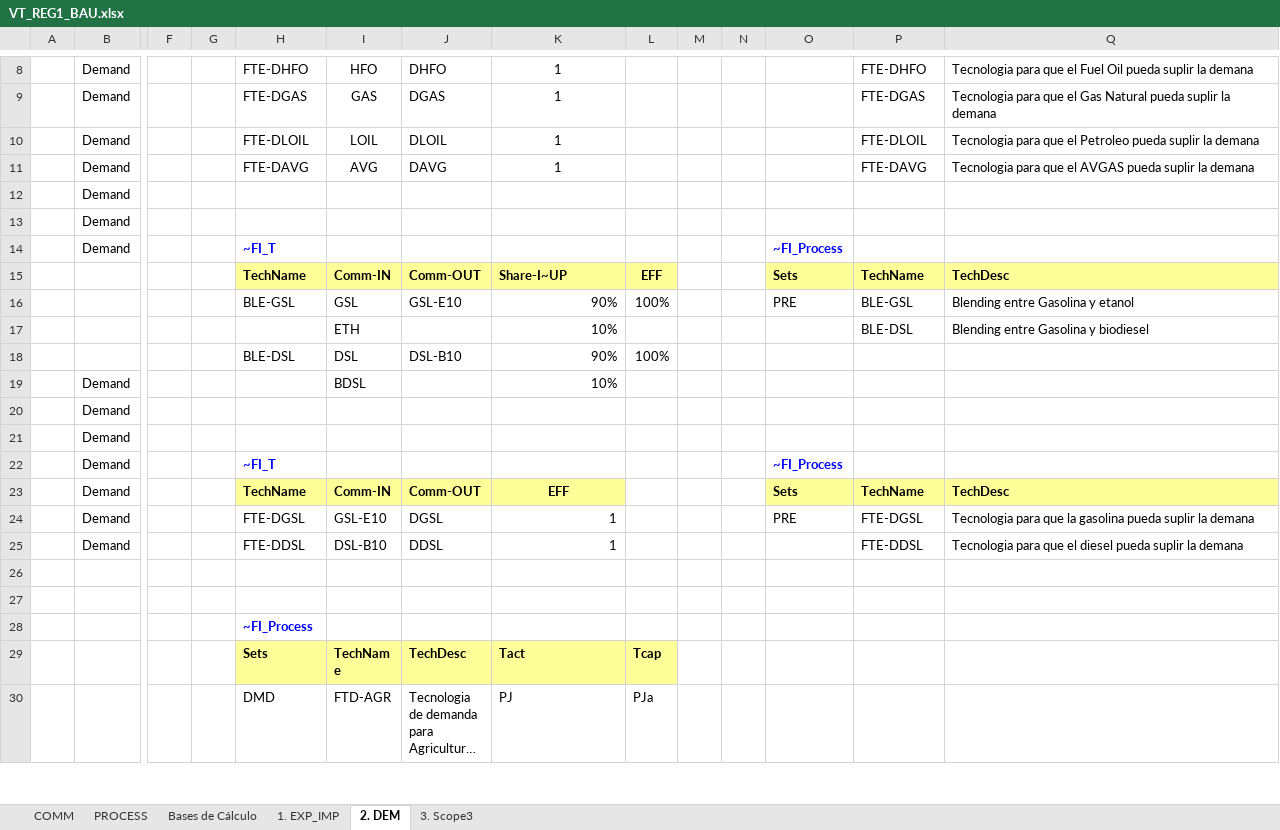
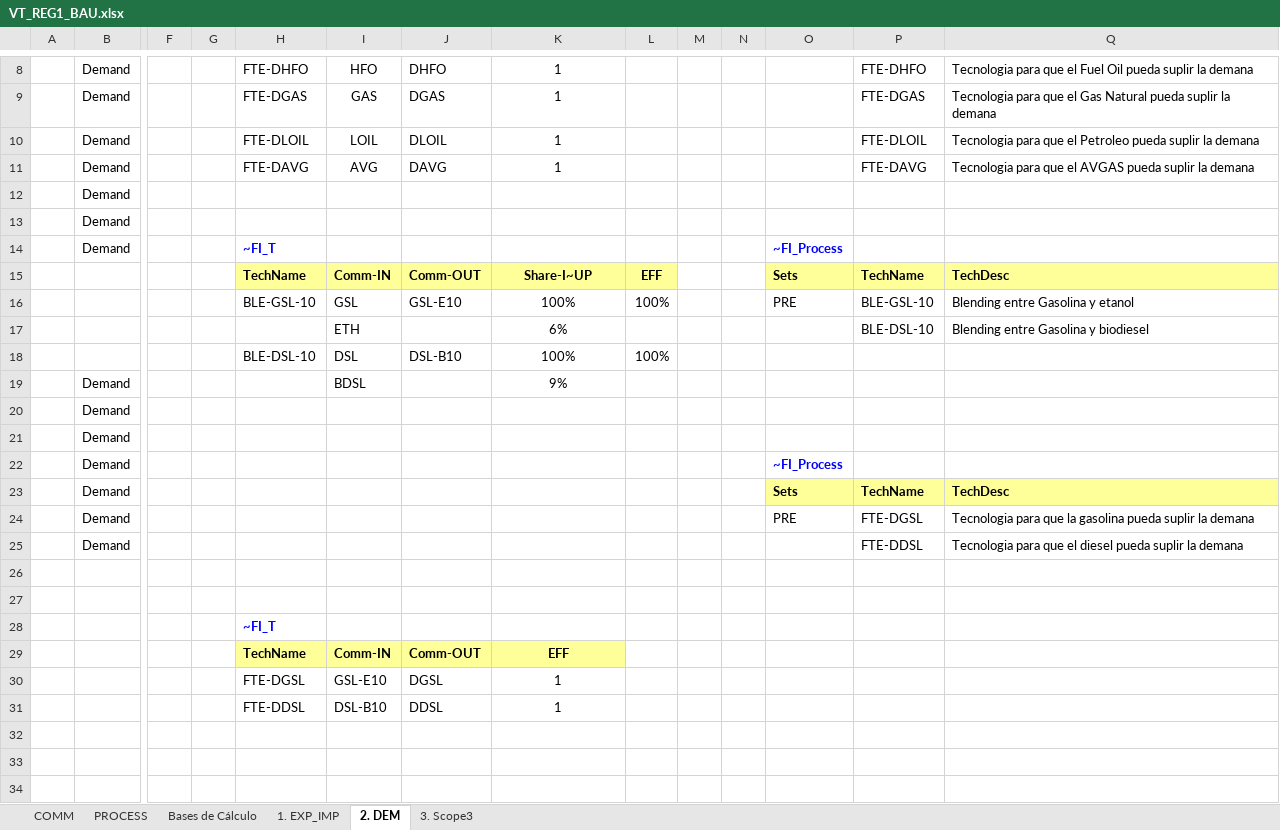
Before and after one commit to UIS-ECP/TIMES-UIS-v1-Nov, an Excel workbook: VT_REG1_BAU.xlsx, sheet 2. DEM, drawn as a sheet; only a part is shown, gaps mark what is left out; the shorter side is filled out with more unchanged rows; long unchanged cells end in …; values as stored, in another font and other column widths than the file's, no borders; rows hold the shown columns only; the diff covers the shown part only; the diff names each change by its address in the sheet, - before the commit and + after, or states it on an @@ line.

```diff
--- a/VT_REG1_BAU.xlsx (sheet 2. DEM)
+++ b/VT_REG1_BAU.xlsx (sheet 2. DEM)
-K15 alignment: left
+K15 alignment: center
-H16: BLE-GSL
+H16: BLE-GSL-10
-K16: 90%
+K16: 100%
-K16:K19 alignment: right
+K16:K19 alignment: center
-P16: BLE-GSL
+P16: BLE-GSL-10
-K17: 10%
+K17: 6%
-P17: BLE-DSL
+P17: BLE-DSL-10
-H18: BLE-DSL
+H18: BLE-DSL-10
-K18: 90%
+K18: 100%
-K19: 10%
+K19: 9%
-H22: ~FI_T
+H22: (empty)
-H23: TechName
+H23: (empty)
-H23:K23 fill: #FFFF99
+H23:K23 fill: none
-I23: Comm-IN
+I23: (empty)
-J23: Comm-OUT
+J23: (empty)
-K23: EFF
+K23: (empty)
-H24: FTE-DGSL
+H24: (empty)
-I24: GSL-E10
+I24: (empty)
-J24: DGSL
+J24: (empty)
-K24:K25: 1
+K24:K25: (empty)
-H25: FTE-DDSL
+H25: (empty)
-I25: DSL-B10
+I25: (empty)
-J25: DDSL
+J25: (empty)
+row 26: (empty)
+row 27: (empty)
+row 28:  |  |  |  | ~FI_T
+row 29:  |  |  |  | TechName | Comm-IN | Comm-OUT | EFF
+row 30:  |  |  |  | FTE-DGSL | GSL-E10 | DGSL | 1
+row 31:  |  |  |  | FTE-DDSL | DSL-B10 | DDSL | 1
+row 32: (empty)
+row 33: (empty)
+row 34: (empty)
```
Also changed, not shown: 19 added rows and 1 removed row elsewhere in this sheet, sheet Bases de Cálculo, sheet COMM, formulas that keep their value, charts or pictures, 1 other file.
